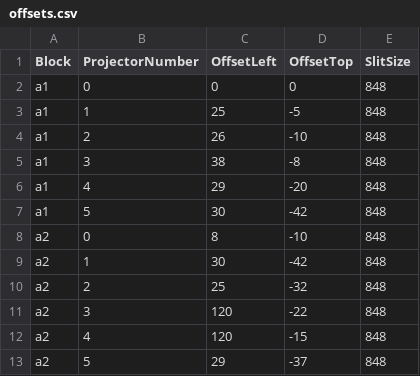
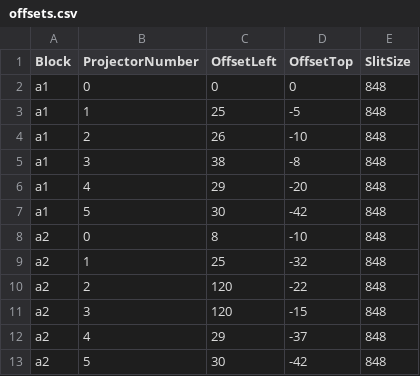
Before and after one commit to solcer/pi3b, a CSV file: offsets.csv, drawn as a sheet.

Commit message:
Screen offsets arrangement for the second block.

```diff
--- a/offsets.csv
+++ b/offsets.csv
@@ -8,6 +8,6 @@ a1,5,30,-42,848
 a2,0,8,-10,848
-a2,1,30,-42,848
-a2,2,25,-32,848
-a2,3,120,-22,848
-a2,4,120,-15,848
-a2,5,29,-37,848
+a2,1,25,-32,848
+a2,2,120,-22,848
+a2,3,120,-15,848
+a2,4,29,-37,848
+a2,5,30,-42,848
```
